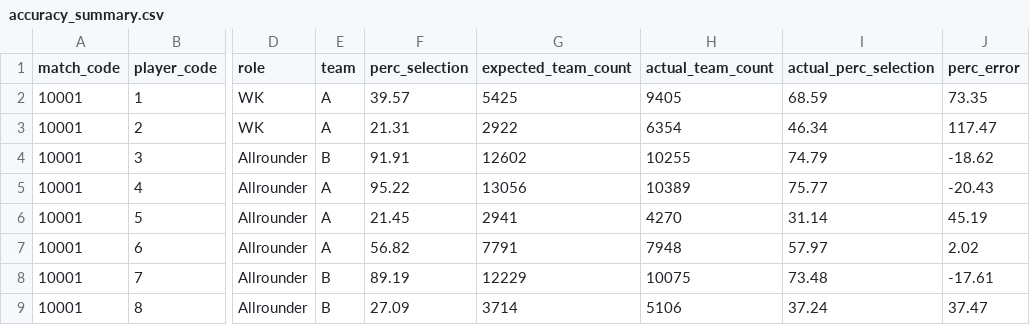
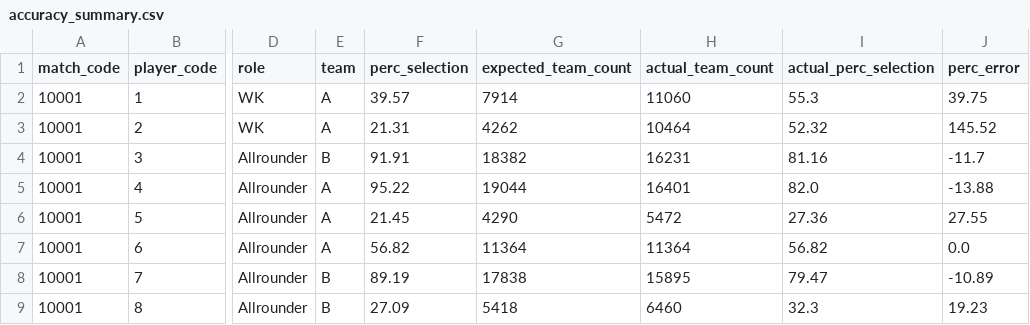
Before and after one commit to Alok-Kumar2005/Fantasy-Cricket-Team-Simulation, a CSV file: accuracy_summary.csv, drawn as a sheet; only a part is shown, gaps mark what is left out; the diff covers the shown part only; the diff names each change by its address in the sheet, - before the commit and + after, or states it on an @@ line.

```diff
--- a/accuracy_summary.csv
+++ b/accuracy_summary.csv
-G2 (expected_team_count): 5425
+G2 (expected_team_count): 7914
-H2 (actual_team_count): 9405
+H2 (actual_team_count): 11060
-I2 (actual_perc_selection): 68.59
+I2 (actual_perc_selection): 55.3
-J2 (perc_error): 73.35
+J2 (perc_error): 39.75
-G3 (expected_team_count): 2922
+G3 (expected_team_count): 4262
-H3 (actual_team_count): 6354
+H3 (actual_team_count): 10464
-I3 (actual_perc_selection): 46.34
+I3 (actual_perc_selection): 52.32
-J3 (perc_error): 117.47
+J3 (perc_error): 145.52
-G4 (expected_team_count): 12602
+G4 (expected_team_count): 18382
-H4 (actual_team_count): 10255
+H4 (actual_team_count): 16231
-I4 (actual_perc_selection): 74.79
+I4 (actual_perc_selection): 81.16
-J4 (perc_error): -18.62
+J4 (perc_error): -11.7
-G5 (expected_team_count): 13056
+G5 (expected_team_count): 19044
-H5 (actual_team_count): 10389
+H5 (actual_team_count): 16401
-I5 (actual_perc_selection): 75.77
+I5 (actual_perc_selection): 82.0
-J5 (perc_error): -20.43
+J5 (perc_error): -13.88
-G6 (expected_team_count): 2941
+G6 (expected_team_count): 4290
-H6 (actual_team_count): 4270
+H6 (actual_team_count): 5472
-I6 (actual_perc_selection): 31.14
+I6 (actual_perc_selection): 27.36
-J6 (perc_error): 45.19
+J6 (perc_error): 27.55
-G7 (expected_team_count): 7791
+G7 (expected_team_count): 11364
-H7 (actual_team_count): 7948
+H7 (actual_team_count): 11364
-I7 (actual_perc_selection): 57.97
+I7 (actual_perc_selection): 56.82
-J7 (perc_error): 2.02
+J7 (perc_error): 0.0
-G8 (expected_team_count): 12229
+G8 (expected_team_count): 17838
-H8 (actual_team_count): 10075
+H8 (actual_team_count): 15895
-I8 (actual_perc_selection): 73.48
+I8 (actual_perc_selection): 79.47
-J8 (perc_error): -17.61
+J8 (perc_error): -10.89
-G9 (expected_team_count): 3714
+G9 (expected_team_count): 5418
-H9 (actual_team_count): 5106
+H9 (actual_team_count): 6460
-I9 (actual_perc_selection): 37.24
+I9 (actual_perc_selection): 32.3
-J9 (perc_error): 37.47
+J9 (perc_error): 19.23
```
Also changed, not shown: 56 edited cells elsewhere in this file, 6 other files.
